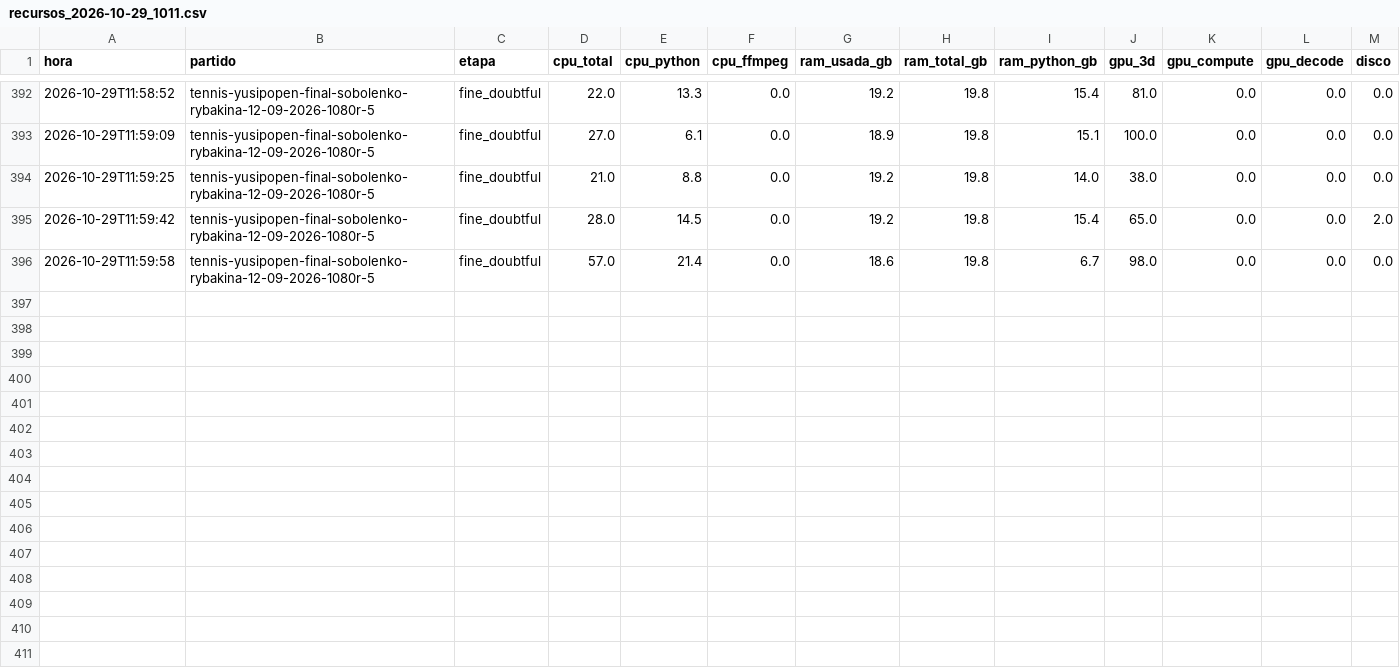
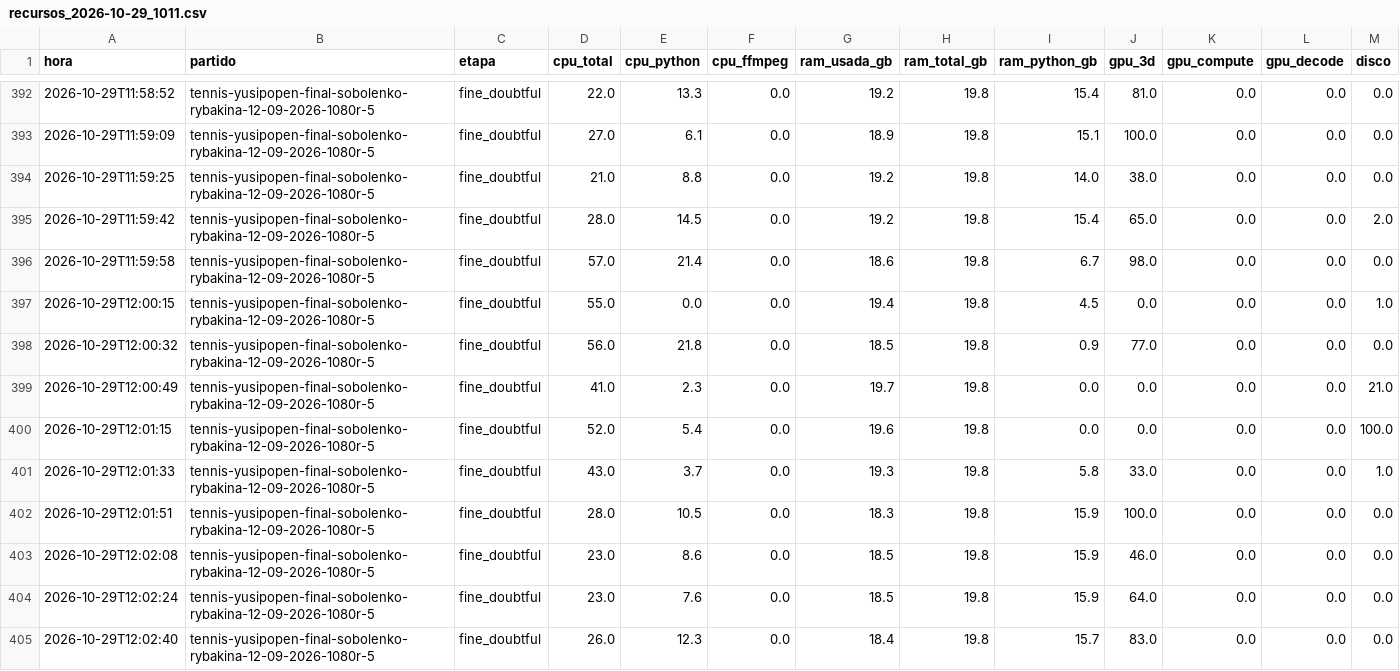
Before and after one commit to estebancobo-dot/tennis-biomechanics, a CSV file: recursos/recursos_2026-10-29_1011.csv, drawn as a sheet; only a part is shown, gaps mark what is left out; the diff names each change by its address in the sheet, - before the commit and + after, or states it on an @@ line.

```diff
--- a/recursos/recursos_2026-10-29_1011.csv
+++ b/recursos/recursos_2026-10-29_1011.csv
+row 397: 2026-10-29T12:00:15 | tennis-yusipopen-final-sobolenko-rybakina-12-09-2026-1080r-5 | fine_doubtful | 55.0 | 0.0 | 0.0 | 19.4 | 19.8 | 4.5 | 0.0 | 0.0 | 0.0 | 1.0
+row 398: 2026-10-29T12:00:32 | tennis-yusipopen-final-sobolenko-rybakina-12-09-2026-1080r-5 | fine_doubtful | 56.0 | 21.8 | 0.0 | 18.5 | 19.8 | 0.9 | 77.0 | 0.0 | 0.0 | 0.0
+row 399: 2026-10-29T12:00:49 | tennis-yusipopen-final-sobolenko-rybakina-12-09-2026-1080r-5 | fine_doubtful | 41.0 | 2.3 | 0.0 | 19.7 | 19.8 | 0.0 | 0.0 | 0.0 | 0.0 | 21.0
+row 400: 2026-10-29T12:01:15 | tennis-yusipopen-final-sobolenko-rybakina-12-09-2026-1080r-5 | fine_doubtful | 52.0 | 5.4 | 0.0 | 19.6 | 19.8 | 0.0 | 0.0 | 0.0 | 0.0 | 100.0
+row 401: 2026-10-29T12:01:33 | tennis-yusipopen-final-sobolenko-rybakina-12-09-2026-1080r-5 | fine_doubtful | 43.0 | 3.7 | 0.0 | 19.3 | 19.8 | 5.8 | 33.0 | 0.0 | 0.0 | 1.0
+row 402: 2026-10-29T12:01:51 | tennis-yusipopen-final-sobolenko-rybakina-12-09-2026-1080r-5 | fine_doubtful | 28.0 | 10.5 | 0.0 | 18.3 | 19.8 | 15.9 | 100.0 | 0.0 | 0.0 | 0.0
+row 403: 2026-10-29T12:02:08 | tennis-yusipopen-final-sobolenko-rybakina-12-09-2026-1080r-5 | fine_doubtful | 23.0 | 8.6 | 0.0 | 18.5 | 19.8 | 15.9 | 46.0 | 0.0 | 0.0 | 0.0
+row 404: 2026-10-29T12:02:24 | tennis-yusipopen-final-sobolenko-rybakina-12-09-2026-1080r-5 | fine_doubtful | 23.0 | 7.6 | 0.0 | 18.5 | 19.8 | 15.9 | 64.0 | 0.0 | 0.0 | 0.0
+row 405: 2026-10-29T12:02:40 | tennis-yusipopen-final-sobolenko-rybakina-12-09-2026-1080r-5 | fine_doubtful | 26.0 | 12.3 | 0.0 | 18.4 | 19.8 | 15.7 | 83.0 | 0.0 | 0.0 | 0.0
```
Also changed, not shown: 3 other files.
